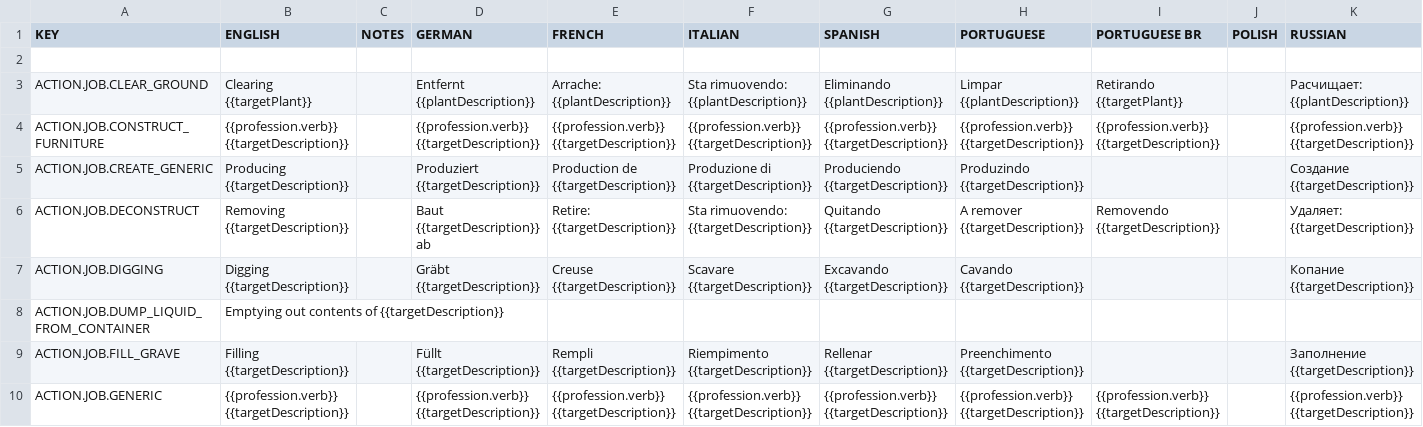
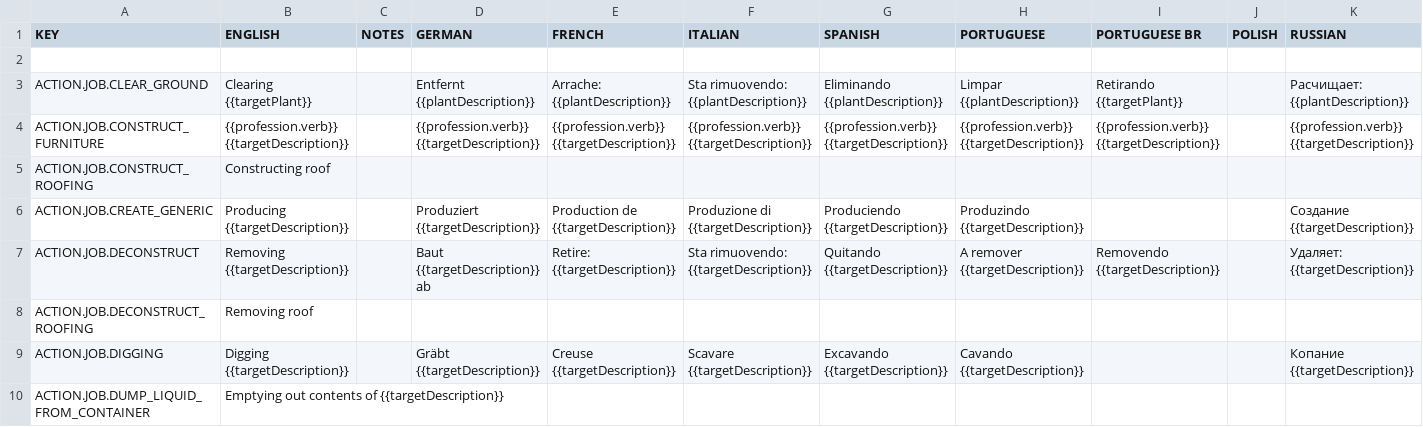
Before and after one commit to rossturner/king-under-the-mountain, a CSV file: core/assets/translations/collated.csv, drawn as a sheet; only a part is shown; the shorter side is filled out with more unchanged rows; rows hold the shown columns only; the diff names each change by its address in the sheet, - before the commit and + after, or states it on an @@ line.

Commit message:
#328 Deconstruction of roofing

```diff
--- a/core/assets/translations/collated.csv
+++ b/core/assets/translations/collated.csv
+row 5: ACTION.JOB.CONSTRUCT_ROOFING | Constructing roof
+row 8: ACTION.JOB.DECONSTRUCT_ROOFING | Removing roof
```
Also changed, not shown: core/mods/base/translations/translations.csv, 5 other files.
